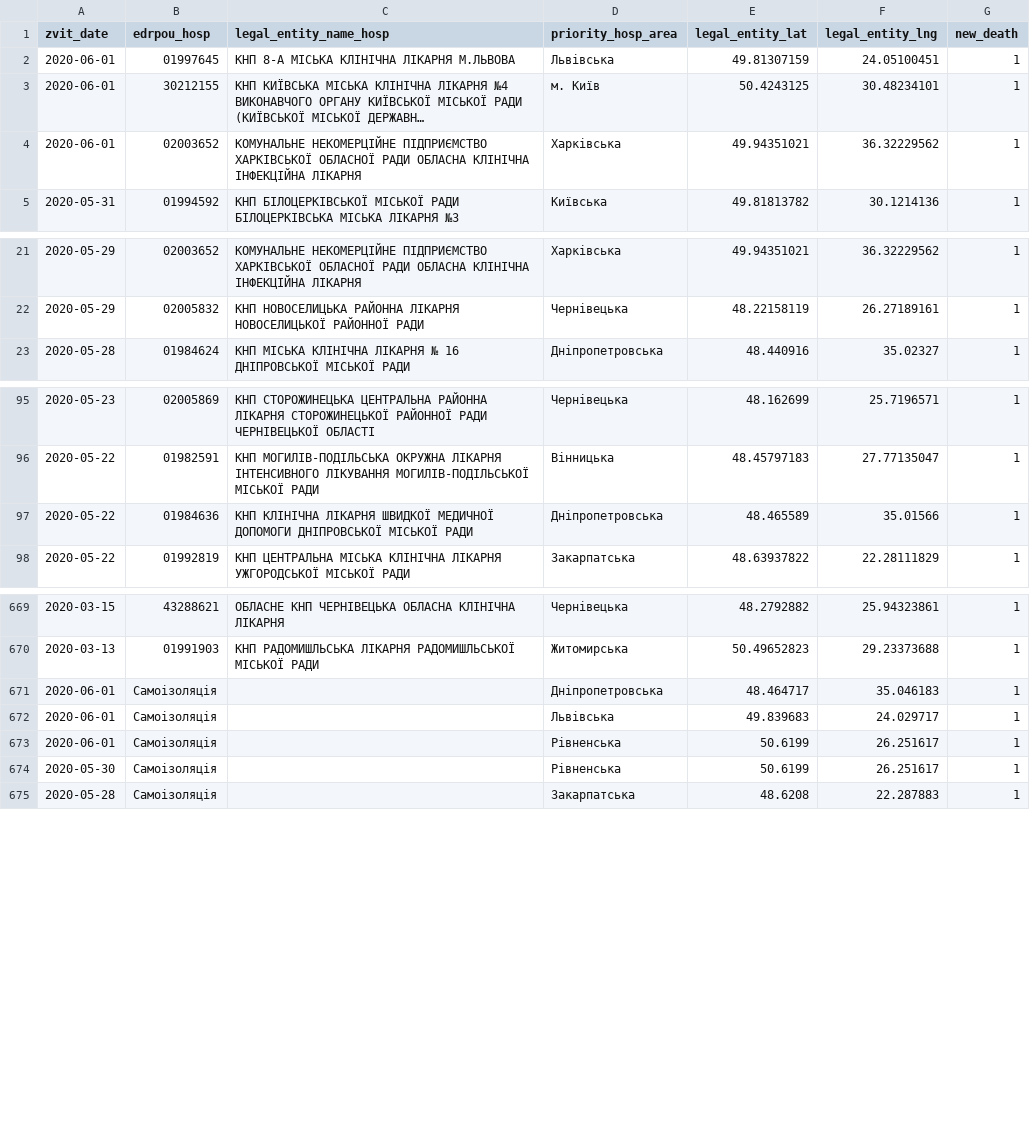
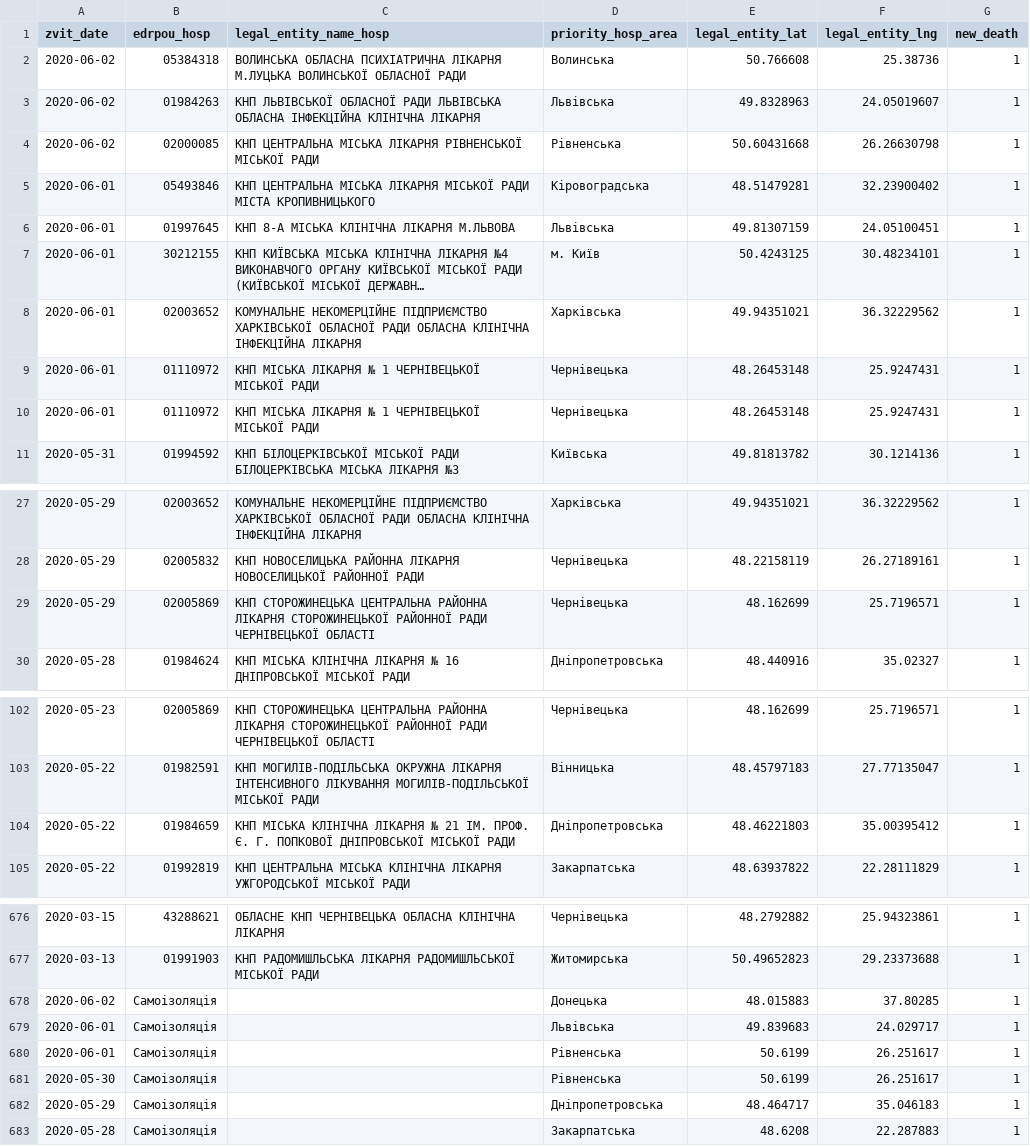
Before and after one commit to texty/covid-19, a CSV file: data/ukraine/death_cases.csv, drawn as a sheet; only a part is shown, gaps mark what is left out; long unchanged cells end in …; the diff covers the shown part only.

```diff
--- a/data/ukraine/death_cases.csv
+++ b/data/ukraine/death_cases.csv
@@ -1,2 +1,6 @@
 "zvit_date","edrpou_hosp","legal_entity_name_hosp","priority_hosp_area","legal_entity_lat","legal_entity_lng","new_death"
+2020-06-02,"05384318","ВОЛИНСЬКА ОБЛАСНА ПСИХІАТРИЧНА ЛІКАРНЯ М.ЛУЦЬКА ВОЛИНСЬКОЇ ОБЛАСНОЇ РАДИ","Волинська",50.766608,25.38736,1
+2020-06-02,"01984263","КНП ЛЬВІВСЬКОЇ ОБЛАСНОЇ РАДИ ЛЬВІВСЬКА ОБЛАСНА ІНФЕКЦІЙНА КЛІНІЧНА ЛІКАРНЯ","Львівська",49.8328963,24.05019607,1
+2020-06-02,"02000085","КНП ЦЕНТРАЛЬНА МІСЬКА ЛІКАРНЯ РІВНЕНСЬКОЇ МІСЬКОЇ РАДИ","Рівненська",50.60431668,26.26630798,1
+2020-06-01,"05493846","КНП ЦЕНТРАЛЬНА МІСЬКА ЛІКАРНЯ МІСЬКОЇ РАДИ МІСТА КРОПИВНИЦЬКОГО","Кіровоградська",48.51479281,32.23900402,1
 2020-06-01,"01997645","КНП 8-А МІСЬКА КЛІНІЧНА ЛІКАРНЯ М.ЛЬВОВА ","Львівська",49.81307159,24.05100451,1
@@ -4,2 +8,4 @@
 2020-06-01,"02003652","КОМУНАЛЬНЕ  НЕКОМЕРЦІЙНЕ ПІДПРИЄМСТВО ХАРКІВСЬКОЇ ОБЛАСНОЇ РАДИ ОБЛАСНА КЛІНІЧНА ІНФЕКЦІЙНА ЛІКАРНЯ","Харківська",49.94351021,36.32229562,1
+2020-06-01,"01110972","КНП МІСЬКА ЛІКАРНЯ № 1 ЧЕРНІВЕЦЬКОЇ МІСЬКОЇ РАДИ","Чернівецька",48.26453148,25.9247431,1
+2020-06-01,"01110972","КНП МІСЬКА ЛІКАРНЯ № 1 ЧЕРНІВЕЦЬКОЇ МІСЬКОЇ РАДИ","Чернівецька",48.26453148,25.9247431,1
 2020-05-31,"01994592","КНП БІЛОЦЕРКІВСЬКОЇ МІСЬКОЇ РАДИ БІЛОЦЕРКІВСЬКА МІСЬКА ЛІКАРНЯ №3","Київська",49.81813782,30.1214136,1
@@ -22,2 +28,3 @@
 2020-05-29,"02005832","КНП НОВОСЕЛИЦЬКА РАЙОННА ЛІКАРНЯ НОВОСЕЛИЦЬКОЇ РАЙОННОЇ РАДИ","Чернівецька",48.22158119,26.27189161,1
+2020-05-29,"02005869","КНП СТОРОЖИНЕЦЬКА ЦЕНТРАЛЬНА РАЙОННА ЛІКАРНЯ СТОРОЖИНЕЦЬКОЇ РАЙОННОЇ РАДИ ЧЕРНІВЕЦЬКОЇ ОБЛАСТІ","Чернівецька",48.162699,25.7196571,1
 2020-05-28,"01984624","КНП МІСЬКА КЛІНІЧНА ЛІКАРНЯ № 16 ДНІПРОВСЬКОЇ МІСЬКОЇ РАДИ","Дніпропетровська",48.440916,35.02327,1
@@ -96,3 +103,3 @@
 2020-05-22,"01982591","КНП МОГИЛІВ-ПОДІЛЬСЬКА ОКРУЖНА ЛІКАРНЯ ІНТЕНСИВНОГО ЛІКУВАННЯ МОГИЛІВ-ПОДІЛЬСЬКОЇ МІСЬКОЇ РАДИ","Вінницька",48.45797183,27.77135047,1
-2020-05-22,"01984636","КНП КЛІНІЧНА ЛІКАРНЯ ШВИДКОЇ МЕДИЧНОЇ ДОПОМОГИ ДНІПРОВСЬКОЇ МІСЬКОЇ РАДИ","Дніпропетровська",48.465589,35.01566,1
+2020-05-22,"01984659","КНП МІСЬКА КЛІНІЧНА ЛІКАРНЯ № 21 ІМ. ПРОФ. Є. Г. ПОПКОВОЇ  ДНІПРОВСЬКОЇ МІСЬКОЇ РАДИ","Дніпропетровська",48.46221803,35.00395412,1
 2020-05-22,"01992819","КНП ЦЕНТРАЛЬНА МІСЬКА КЛІНІЧНА ЛІКАРНЯ УЖГОРОДСЬКОЇ МІСЬКОЇ РАДИ","Закарпатська",48.63937822,22.28111829,1
@@ -670,3 +677,3 @@
 2020-03-13,"01991903","КНП РАДОМИШЛЬСЬКА ЛІКАРНЯ РАДОМИШЛЬСЬКОЇ МІСЬКОЇ РАДИ","Житомирська",50.49652823,29.23373688,1
-2020-06-01,"Самоізоляція","","Дніпропетровська",48.464717,35.046183,1
+2020-06-02,"Самоізоляція","","Донецька",48.015883,37.80285,1
 2020-06-01,"Самоізоляція","","Львівська",49.839683,24.029717,1
@@ -674,2 +681,3 @@
 2020-05-30,"Самоізоляція","","Рівненська",50.6199,26.251617,1
+2020-05-29,"Самоізоляція","","Дніпропетровська",48.464717,35.046183,1
 2020-05-28,"Самоізоляція","","Закарпатська",48.6208,22.287883,1
```
Also changed, not shown: 16 edited cells elsewhere in this file, data/ukraine/cases_by_date.csv, data/ukraine/cases_by_region.csv, 3 other files.
